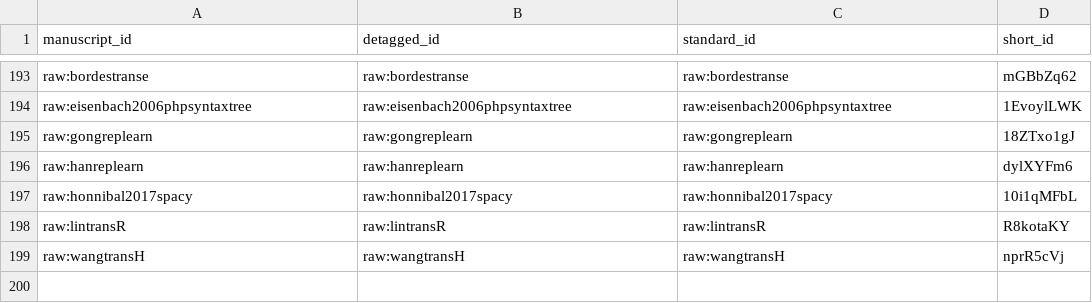
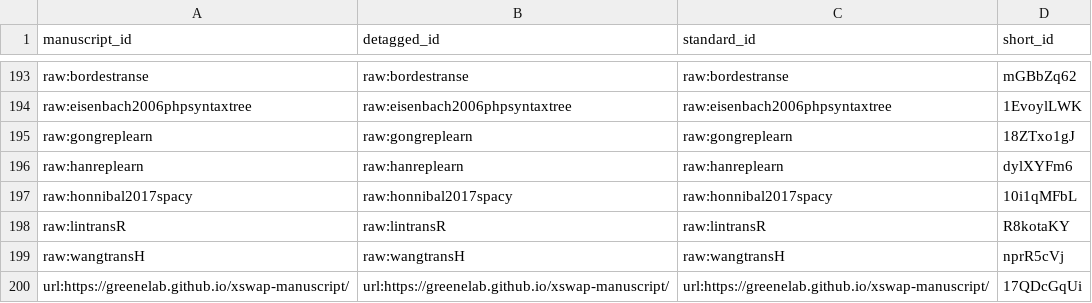
Before and after one commit to greenelab/knowledge-graph-review, a TSV file: citations.tsv, drawn as a sheet; only a part is shown, gaps mark what is left out; the diff covers the shown part only.

Commit message:
Merging Conclusion [ci skip]
This build is based on
https://github.com/greenelab/knowledge-graph-review/commit/9e035d739a18773455def8bd9f949278ea0e7985.

This commit was created by the following Travis CI build and job:
https://travis-ci.com/greenelab/knowledge-graph-review/builds/151217834
https://travis-ci.com/greenelab/knowledge-graph-review/jobs/292654213

The full commit message that triggered this build is copied below:

Merging Conclusion

```diff
--- a/citations.tsv
+++ b/citations.tsv
@@ -199 +199,2 @@ raw:lintransR	raw:lintransR	raw:lintransR	R8kotaKY
 raw:wangtransH	raw:wangtransH	raw:wangtransH	nprR5cVj
+url:https://greenelab.github.io/xswap-manuscript/	url:https://greenelab.github.io/xswap-manuscript/	url:https://greenelab.github.io/xswap-manuscript/	17QDcGqUi
```
Also changed, not shown: 8 added rows and 8 removed rows elsewhere in this file, 5 other files.
